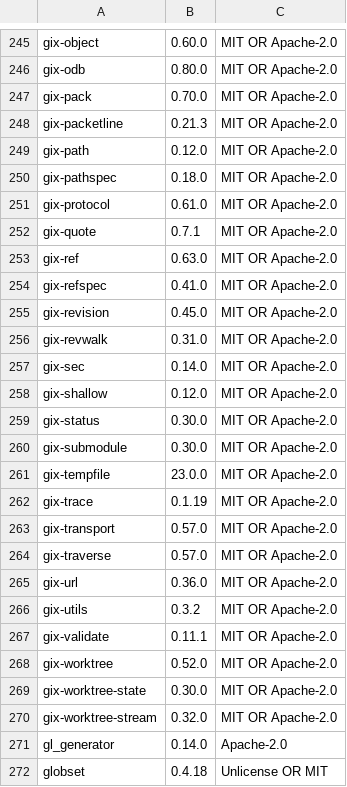
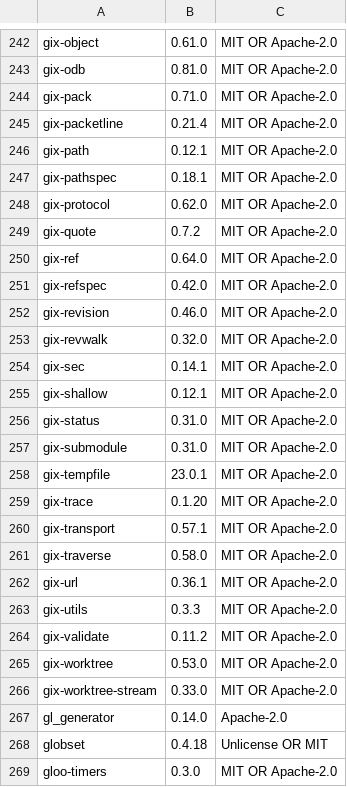
Before and after one commit to Auto-Explore/GitComet, a TSV file: crates/gitcomet-ui-gpui/assets/open_source_licenses.tsv, drawn as a sheet; only a part is shown, gaps mark what is left out; the shorter side is filled out with more unchanged rows; removed rows and columns are numbered as before the commit, all else as after; the diff covers the shown part only; the diff names each change by its address in the sheet, - before the commit and + after, or states it on an @@ line.

```diff
--- a/crates/gitcomet-ui-gpui/assets/open_source_licenses.tsv
+++ b/crates/gitcomet-ui-gpui/assets/open_source_licenses.tsv
-B242: 0.60.0
+B242: 0.61.0
-B243: 0.80.0
+B243: 0.81.0
-B244: 0.70.0
+B244: 0.71.0
-B245: 0.21.3
+B245: 0.21.4
-B246: 0.12.0
+B246: 0.12.1
-B247: 0.18.0
+B247: 0.18.1
-B248: 0.61.0
+B248: 0.62.0
-B249: 0.7.1
+B249: 0.7.2
-B250: 0.63.0
+B250: 0.64.0
-B251: 0.41.0
+B251: 0.42.0
-B252: 0.45.0
+B252: 0.46.0
-B253: 0.31.0
+B253: 0.32.0
-B254: 0.14.0
+B254: 0.14.1
-B255: 0.12.0
+B255: 0.12.1
-B256:B257: 0.30.0
+B256:B257: 0.31.0
-B258: 23.0.0
+B258: 23.0.1
-B259: 0.1.19
+B259: 0.1.20
-B260: 0.57.0
+B260: 0.57.1
-B261: 0.57.0
+B261: 0.58.0
-B262: 0.36.0
+B262: 0.36.1
-B263: 0.3.2
+B263: 0.3.3
-B264: 0.11.1
+B264: 0.11.2
-B265: 0.52.0
+B265: 0.53.0
-row 269: gix-worktree-state | 0.30.0 | MIT OR Apache-2.0
-B266: 0.32.0
+B266: 0.33.0
```
Also changed, not shown: 4 removed rows and 28 edited cells elsewhere in this file, 3 other files.
